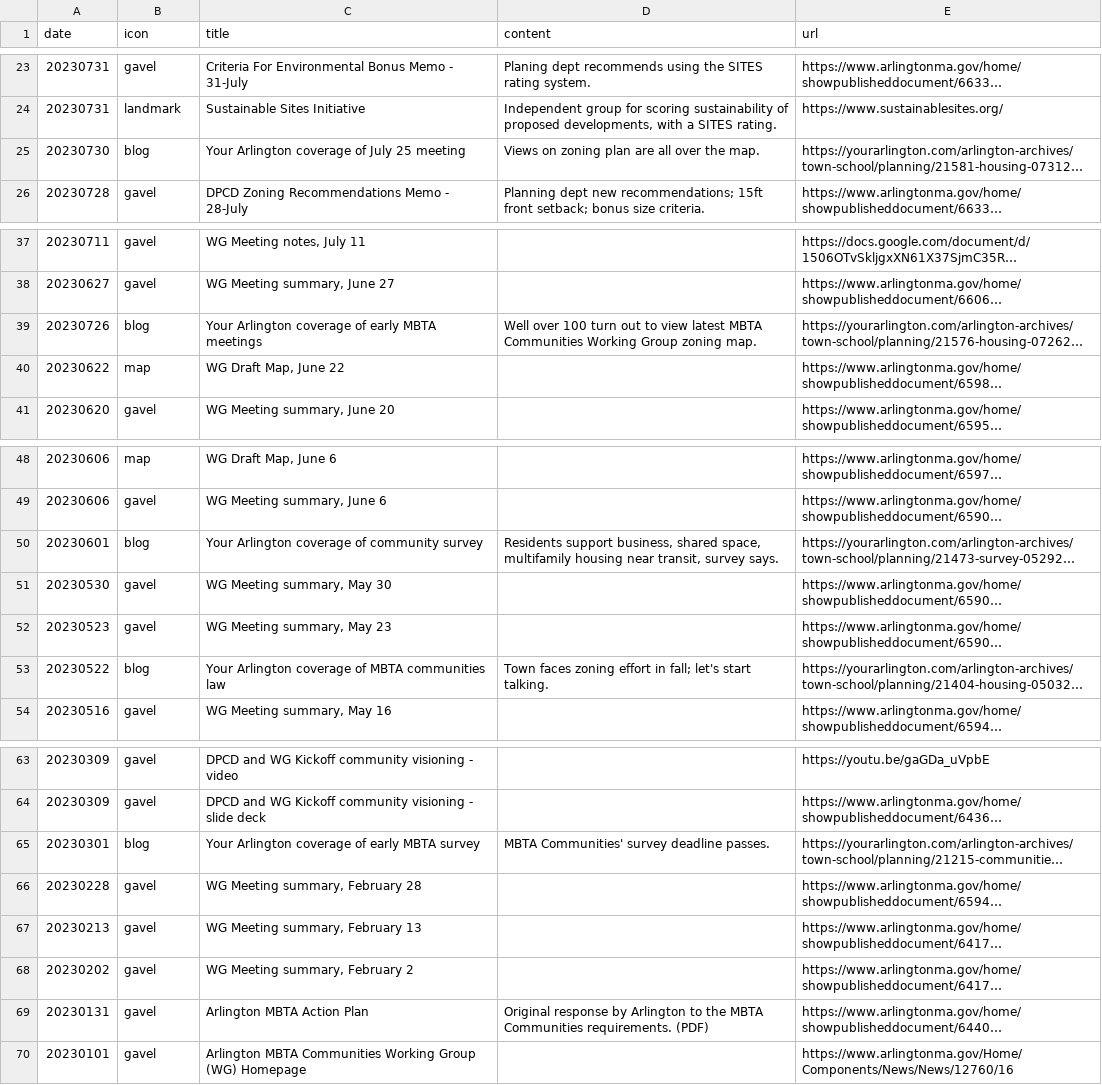
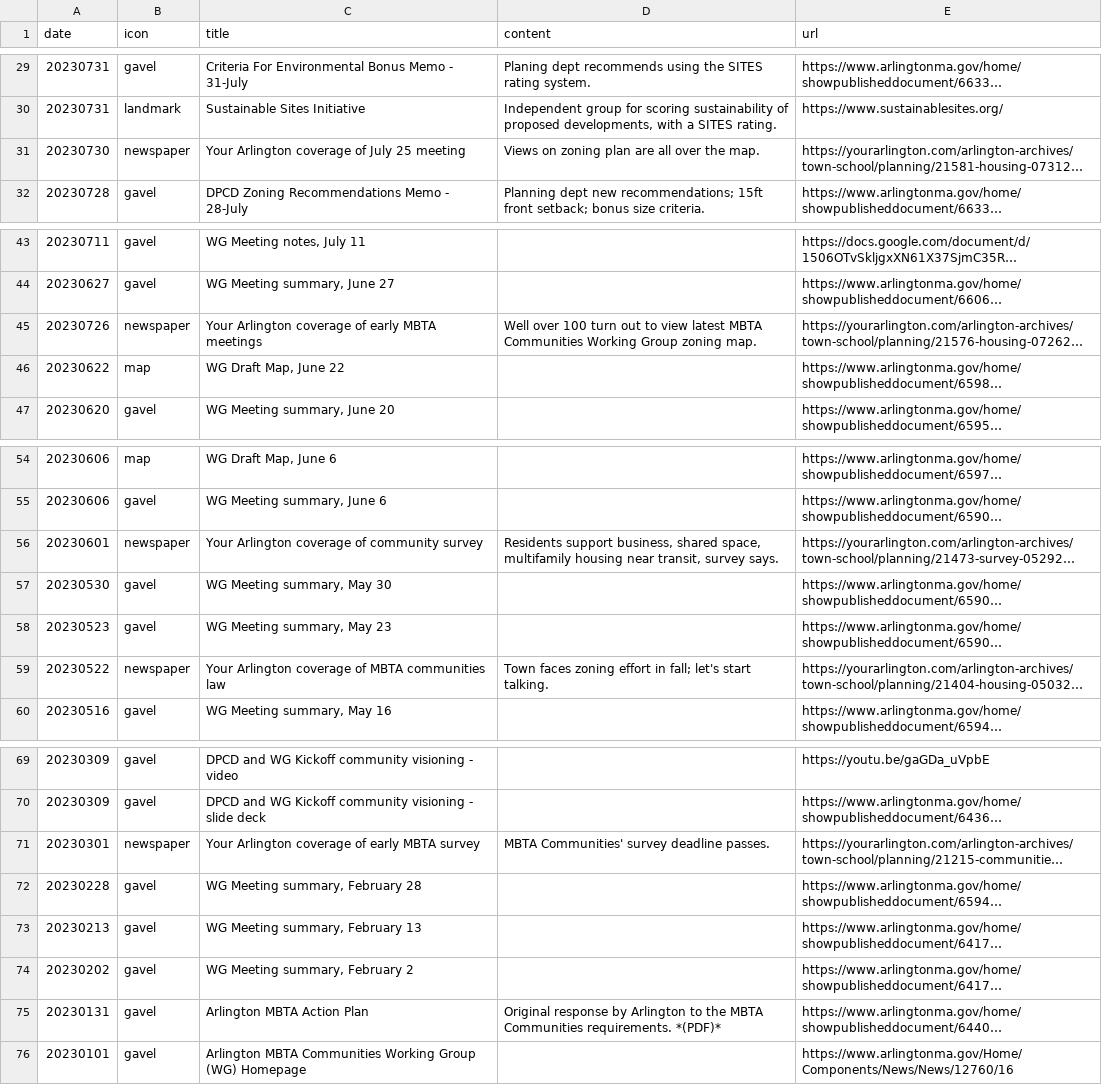
Before and after one commit to ShaneCurcuru/menotomymatters, a CSV file: _data/mbtacommunity.csv, drawn as a sheet; only a part is shown, gaps mark what is left out; long unchanged cells end in …; addresses are those after the commit; the diff covers the shown part only; the diff names each change by its address in the sheet, - before the commit and + after, or states it on an @@ line.

```diff
--- a/_data/mbtacommunity.csv
+++ b/_data/mbtacommunity.csv
-B31 (icon): blog
+B31 (icon): newspaper
-B45 (icon): blog
+B45 (icon): newspaper
-B56 (icon): blog
+B56 (icon): newspaper
-B59 (icon): blog
+B59 (icon): newspaper
-B71 (icon): blog
+B71 (icon): newspaper
-D75 (content): …Communities requirements. (PDF)
+D75 (content): …Communities requirements. *(PDF)*
```
Also changed, not shown: 6 added rows and 8 edited cells elsewhere in this file.
